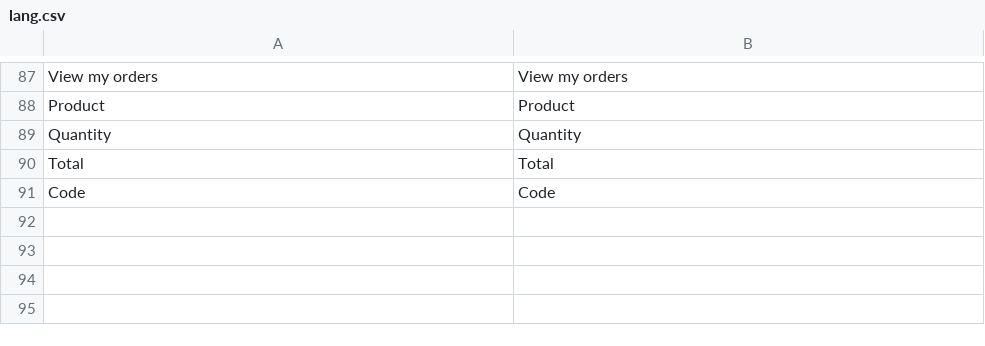
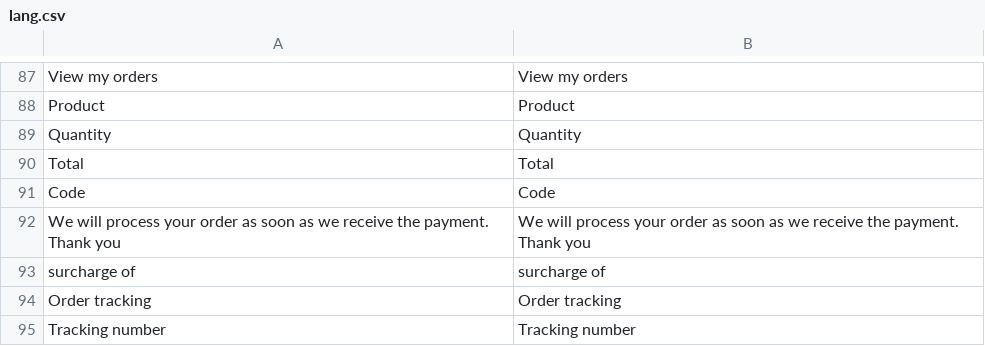
Before and after one commit to speleoalex/finis, a CSV file: fncommerce/modules/fncommerce/languages/en/lang.csv, drawn as a sheet; only a part is shown, gaps mark what is left out; the diff names each change by its address in the sheet, - before the commit and + after, or states it on an @@ line.

```diff
--- a/fncommerce/modules/fncommerce/languages/en/lang.csv
+++ b/fncommerce/modules/fncommerce/languages/en/lang.csv
+row 92: We will process your order as soon as we receive the payment. Thank you | We will process your order as soon as we receive the payment. Thank you
+row 93: surcharge of | surcharge of
+row 94: Order tracking | Order tracking
+row 95: Tracking number | Tracking number
```
Also changed, not shown: fncommerce/modules/fncommerce/languages/it/lang.csv, 40 other files.
